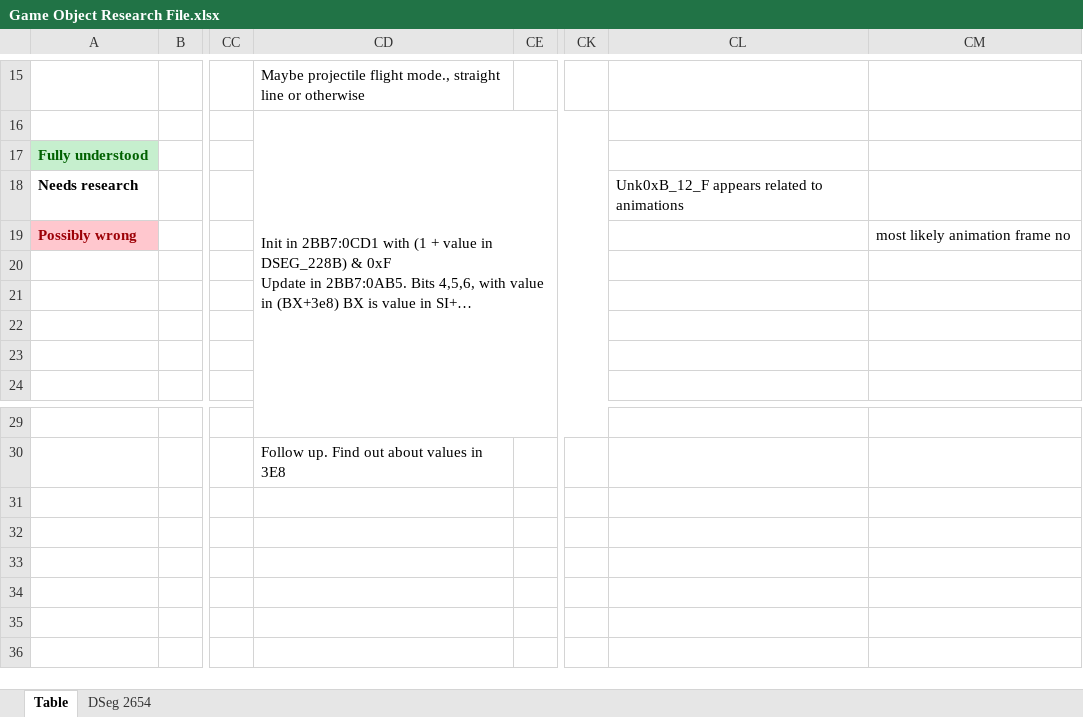
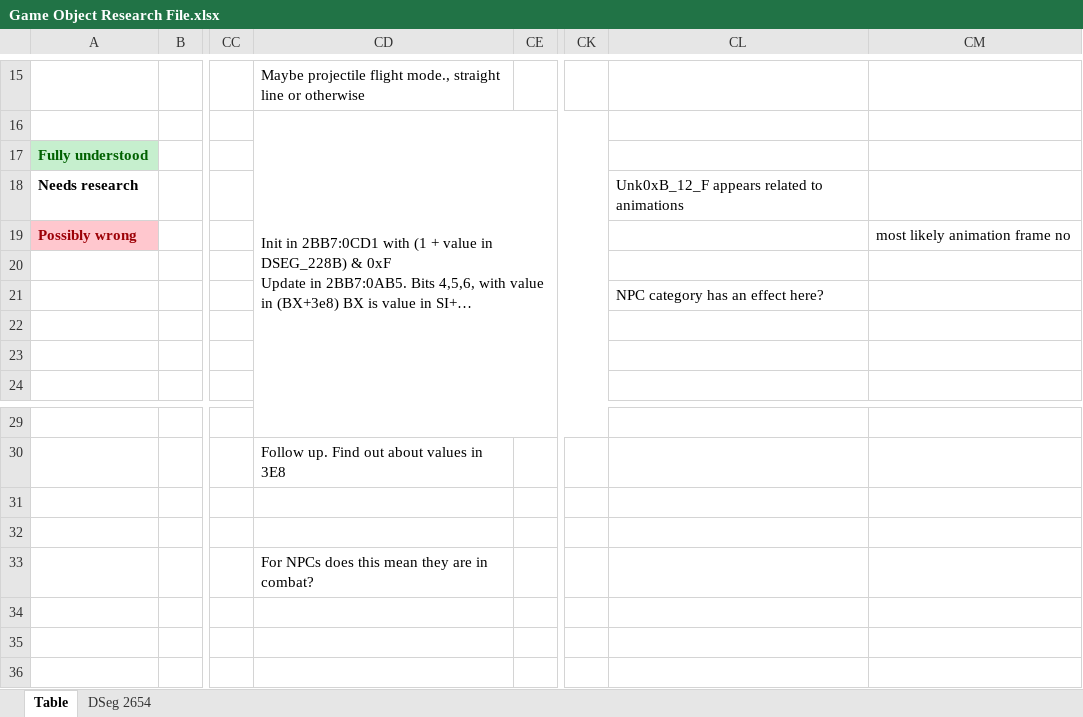
Before and after one commit to hankmorgan/UWReverseEngineering, an Excel workbook: File Research/Game Object Research File.xlsx, sheet Table, drawn as a sheet; only a part is shown, gaps mark what is left out; long unchanged cells end in …; values as stored, in another font and other column widths than the file's, no borders; the diff names each change by its address in the sheet, - before the commit and + after, or states it on an @@ line.

```diff
--- a/File Research/Game Object Research File.xlsx (sheet Table)
+++ b/File Research/Game Object Research File.xlsx (sheet Table)
-CL21: (empty)
+CL21: NPC category has an effect here?
-CD33: (empty)
+CD33: For NPCs does this mean they are in combat?
```
Also changed, not shown: 3 other files.
